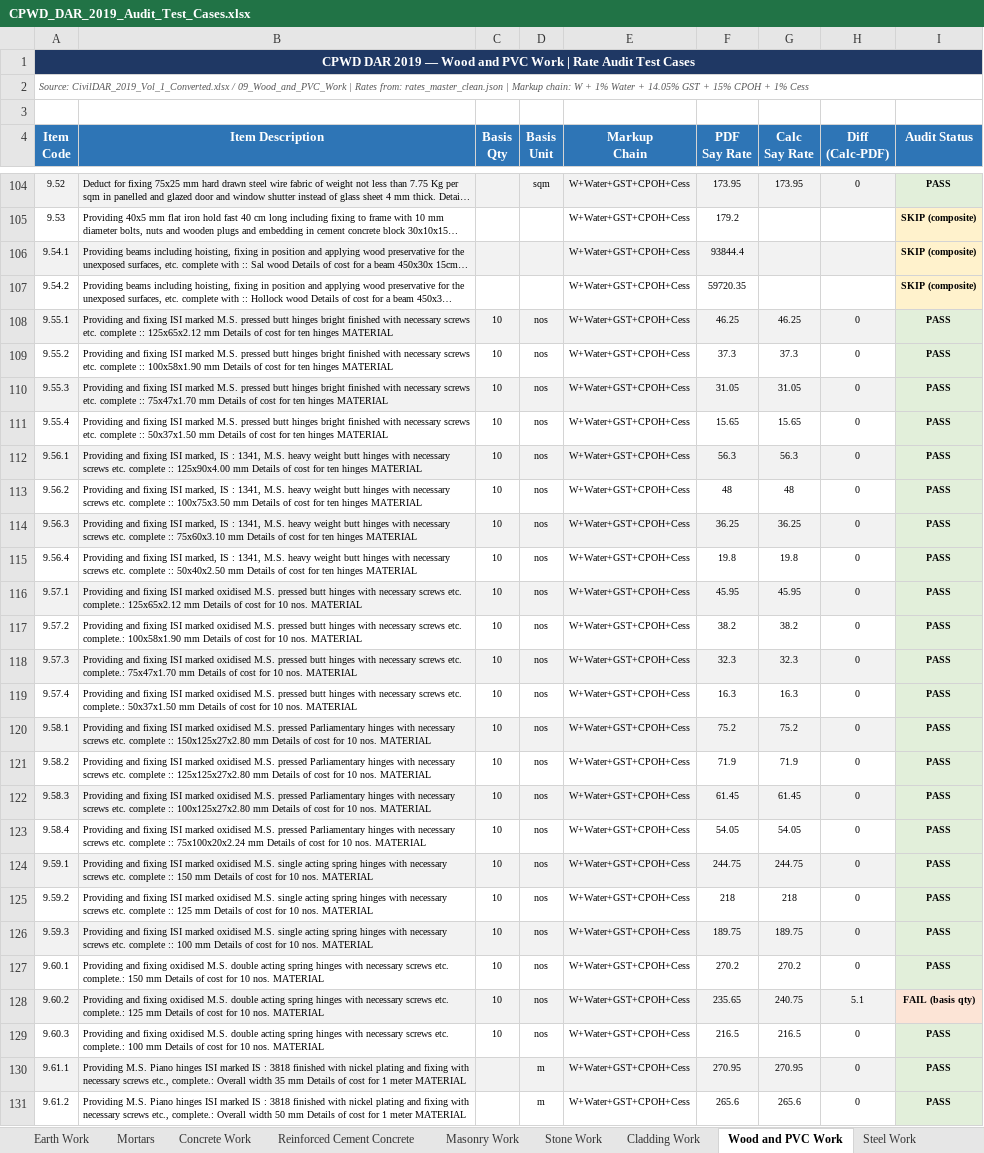
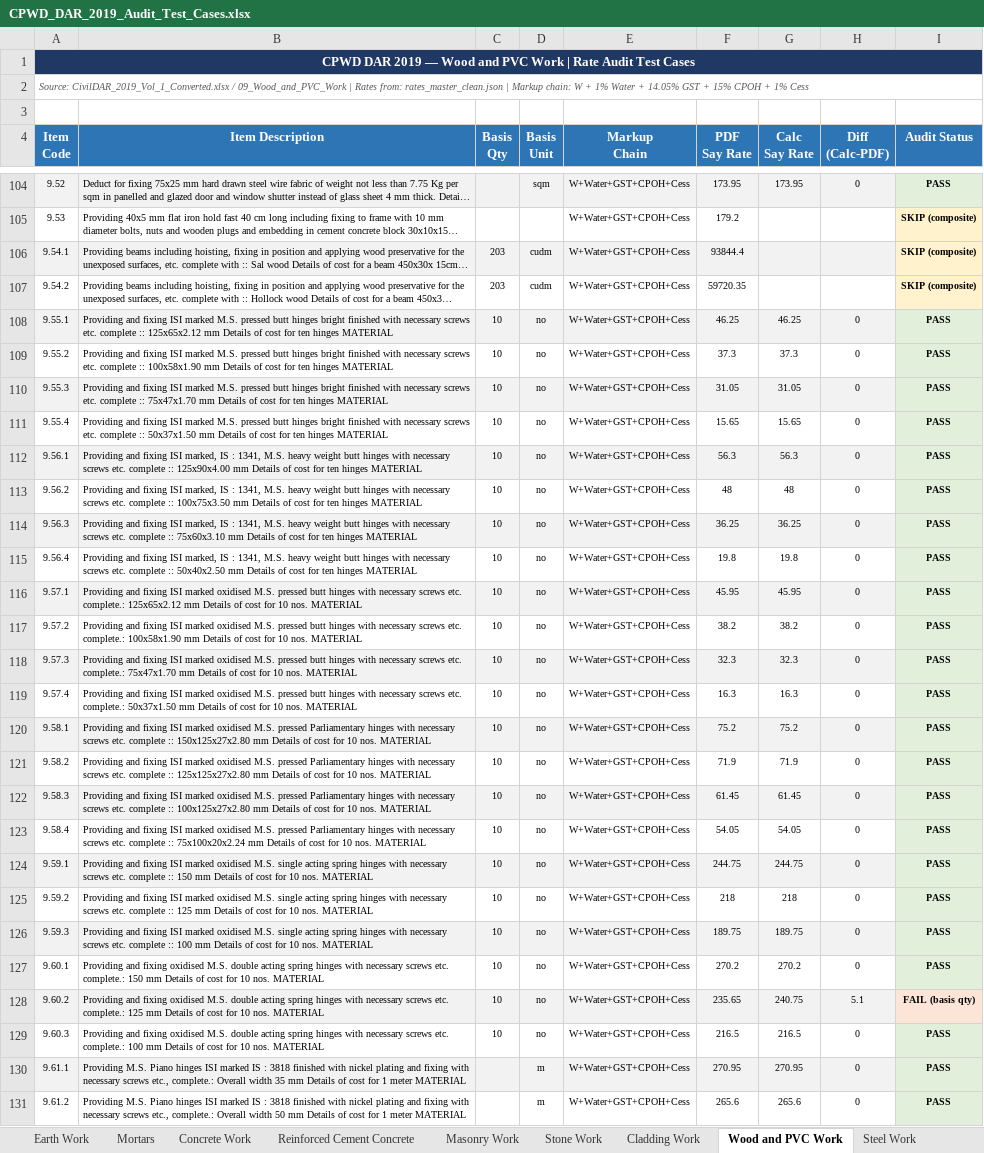
Before and after one commit to NishantAgarwal03/cpwd-dar-2019-excel, an Excel workbook: CPWD_DAR_2019_Audit_Test_Cases.xlsx, sheet Wood and PVC Work, drawn as a sheet; only a part is shown, gaps mark what is left out; long unchanged cells end in …; values as stored, in another font and other column widths than the file's, no borders; the diff covers the shown part only; the diff names each change by its address in the sheet, - before the commit and + after, or states it on an @@ line.

```diff
--- a/CPWD_DAR_2019_Audit_Test_Cases.xlsx (sheet Wood and PVC Work)
+++ b/CPWD_DAR_2019_Audit_Test_Cases.xlsx (sheet Wood and PVC Work)
-C106:C107 (Basis Qty): (empty)
+C106:C107 (Basis Qty): 203
-D106:D107 (Basis Unit): (empty)
+D106:D107 (Basis Unit): cudm
-D108:D129 (Basis Unit): nos
+D108:D129 (Basis Unit): no
```
Also changed, not shown: 326 edited cells and cell formats elsewhere in this sheet, sheet Water Supply, sheet Reinforced Cement Concrete, sheet New Technologies & Materials, sheet Stone Work, sheet Road Work, sheet Repairs to Buildings, 17 more sheets, 2 other files.
